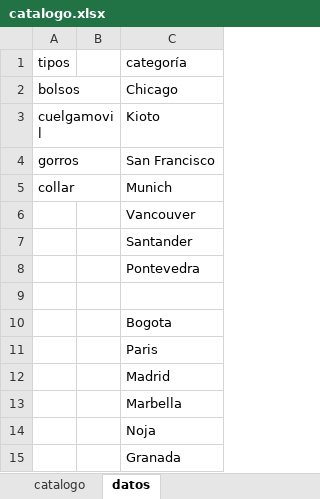
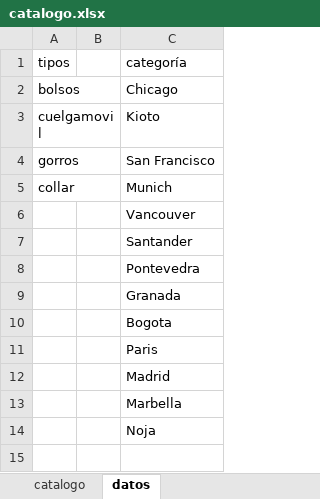
Before and after one commit to guillebielza/maruchis, an Excel workbook: catalogo.xlsx, sheet datos, drawn as a sheet; values as stored, in another font and other column widths than the file's, no borders; charts and pictures and table styles not drawn; the diff names each change by its address in the sheet, - before the commit and + after, or states it on an @@ line.

```diff
--- a/catalogo.xlsx (sheet datos)
+++ b/catalogo.xlsx (sheet datos)
-C9: (empty)
+C9: Granada
-row 15:  |  | Granada
```
Also changed, not shown: sheet catalogo, 4 other files.
